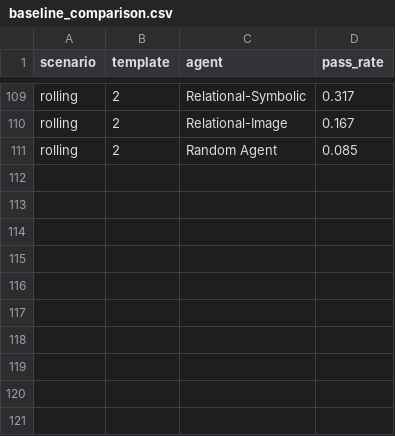
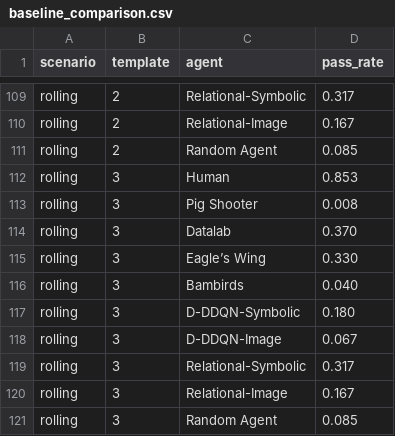
Before and after one commit to SPL-BGU/Strike-Eagle, a CSV file: baseline_comparison.csv, drawn as a sheet; only a part is shown, gaps mark what is left out; the diff names each change by its address in the sheet, - before the commit and + after, or states it on an @@ line.

```diff
--- a/baseline_comparison.csv
+++ b/baseline_comparison.csv
+row 112: rolling | 3 | Human | 0.853
+row 113: rolling | 3 | Pig Shooter | 0.008
+row 114: rolling | 3 | Datalab | 0.370
+row 115: rolling | 3 | Eagle’s Wing | 0.330
+row 116: rolling | 3 | Bambirds | 0.040
+row 117: rolling | 3 | D-DDQN-Symbolic | 0.180
+row 118: rolling | 3 | D-DDQN-Image | 0.067
+row 119: rolling | 3 | Relational-Symbolic | 0.317
+row 120: rolling | 3 | Relational-Image | 0.167
+row 121: rolling | 3 | Random Agent | 0.085
```
Also changed, not shown: 9 other files.
